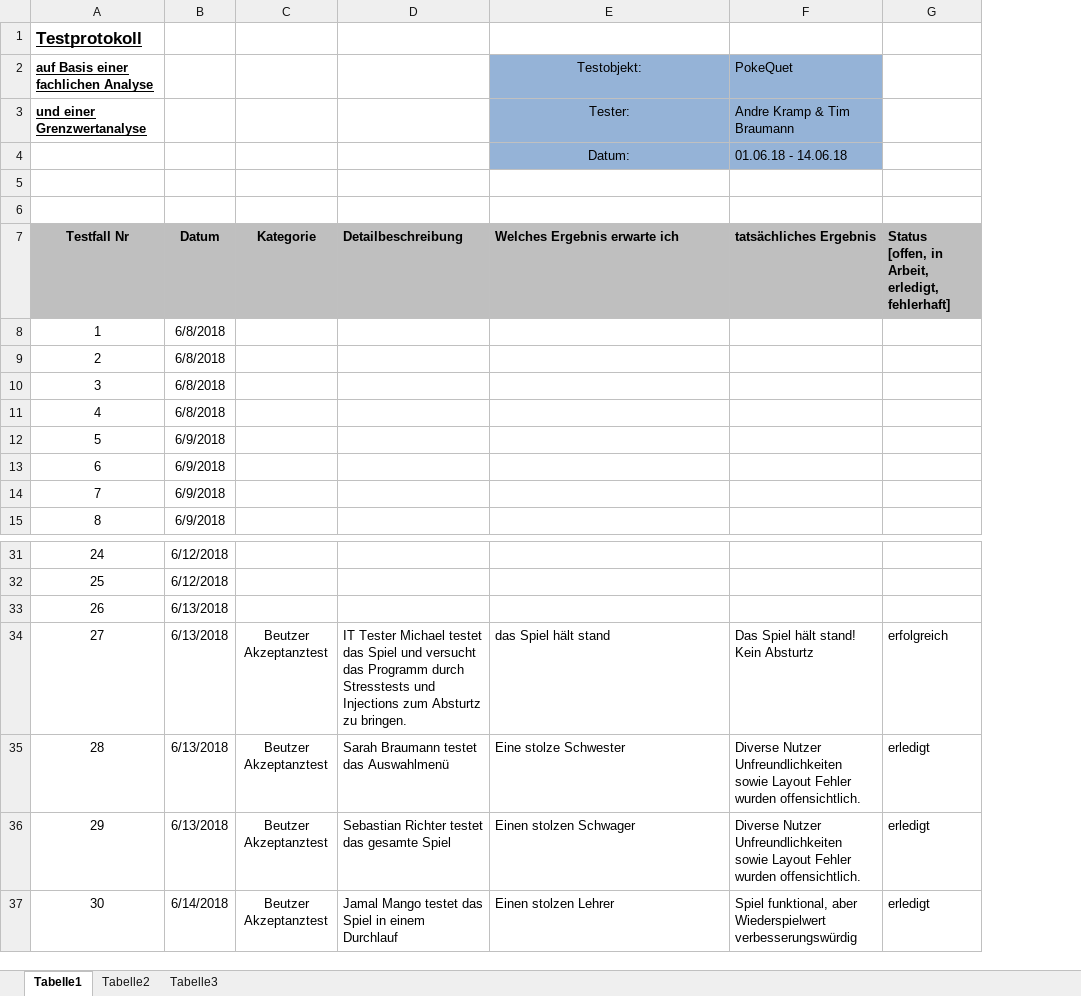
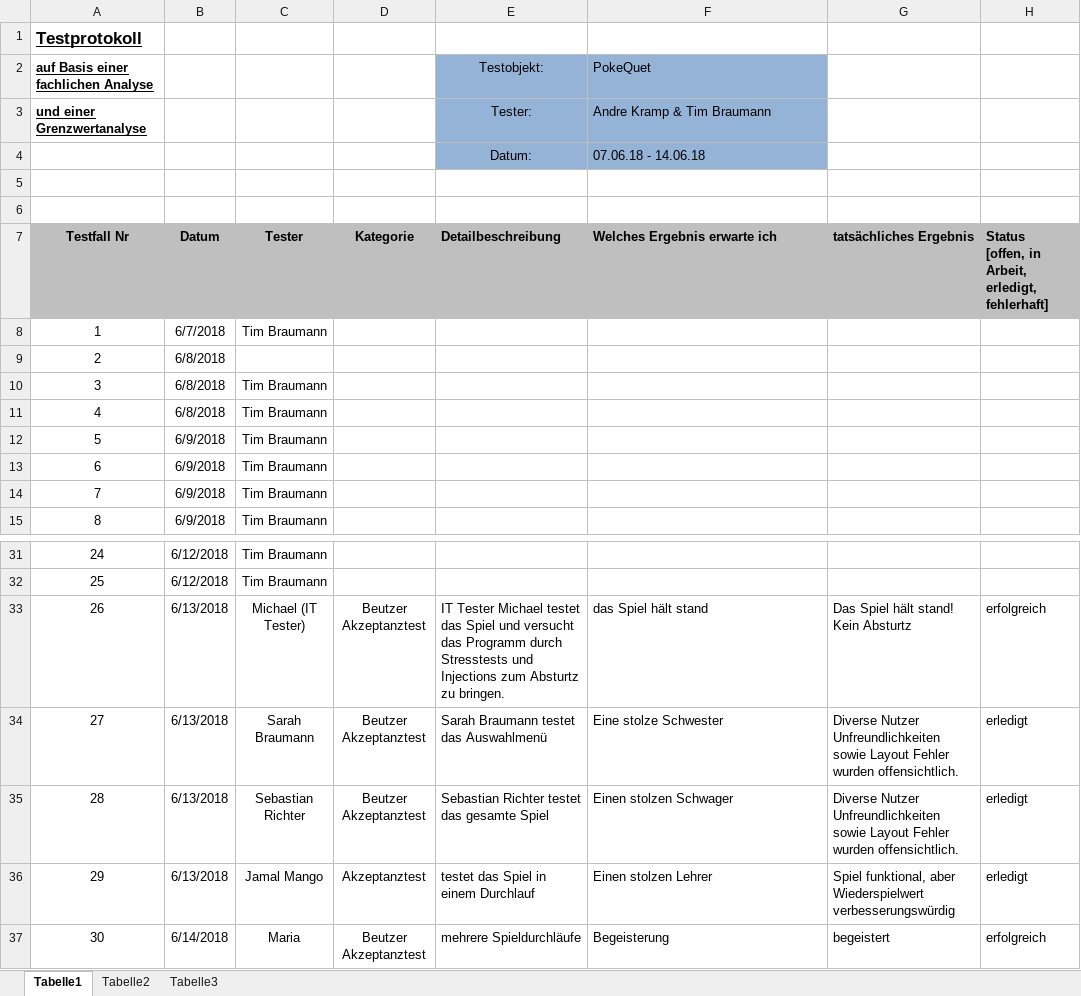
Before and after one commit to Nirvhana/PokeQuet, an Excel workbook: TestprotokolleAlle.xlsx, sheet Tabelle1, drawn as a sheet; only a part is shown, gaps mark what is left out; values as stored, in another font and other column widths than the file's, no borders; removed rows and columns are numbered as before the commit, all else as after; the diff names each change by its address in the sheet, - before the commit and + after, or states it on an @@ line.

```diff
--- a/TestprotokolleAlle.xlsx (sheet Tabelle1)
+++ b/TestprotokolleAlle.xlsx (sheet Tabelle1)
+column C (Tester), rows 8-15: Tim Braumann |  | Tim Braumann | Tim Braumann | Tim Braumann | Tim Braumann | Tim Braumann | Tim Braumann; rows 31-37: Tim Braumann | Tim Braumann | Michael (IT Tester) | Sarah Braumann | Sebastian Richter | Jamal Mango | Maria
-E2 (Detailbeschreibung): (empty)
+E2 (Detailbeschreibung): Testobjekt:
-E2:E3 fill: none
+E2:E3 fill: #95B3D7
-F2 (Welches Ergebnis erwarte ich): Testobjekt:
+F2 (Welches Ergebnis erwarte ich): PokeQuet
-F2:F3 alignment: center
+F2:F3 alignment: left
-G2 (tatsächliches Ergebnis): PokeQuet
+G2 (tatsächliches Ergebnis): (empty)
-G2:G3 fill: #95B3D7
+G2:G3 fill: none
-E3 (Detailbeschreibung): (empty)
+E3 (Detailbeschreibung): Tester:
-F3 (Welches Ergebnis erwarte ich): Tester:
+F3 (Welches Ergebnis erwarte ich): Andre Kramp & Tim Braumann
-G3 (tatsächliches Ergebnis): Andre Kramp & Tim Braumann
+G3 (tatsächliches Ergebnis): (empty)
-row 4:  |  |  |  | Datum: | 01.06.18 - 14.06.18
+row 4:  |  |  |  | Datum: | 07.06.18 - 14.06.18
-B8 (Datum): 6/8/2018
+B8 (Datum): 6/7/2018
-D33 (Kategorie): (empty)
+D33 (Kategorie): Beutzer Akzeptanztest
-E33 (Detailbeschreibung): (empty)
+E33 (Detailbeschreibung): IT Tester Michael testet das Spiel und versucht das Programm durch Stresstests und Injections zum Absturtz zu bringen.
-F33 (Welches Ergebnis erwarte ich): (empty)
+F33 (Welches Ergebnis erwarte ich): das Spiel hält stand
-G33 (tatsächliches Ergebnis): (empty)
+G33 (tatsächliches Ergebnis): Das Spiel hält stand! Kein Absturtz
-H33: (empty)
+H33: erfolgreich
-E34 (Detailbeschreibung): IT Tester Michael testet das Spiel und versucht das Programm durch Stresstests und Injections zum Absturtz zu bringen.
+E34 (Detailbeschreibung): Sarah Braumann testet das Auswahlmenü
-F34 (Welches Ergebnis erwarte ich): das Spiel hält stand
+F34 (Welches Ergebnis erwarte ich): Eine stolze Schwester
-G34 (tatsächliches Ergebnis): Das Spiel hält stand! Kein Absturtz
+G34 (tatsächliches Ergebnis): Diverse Nutzer Unfreundlichkeiten sowie Layout Fehler wurden offensichtlich.
-H34: erfolgreich
+H34: erledigt
-E35 (Detailbeschreibung): Sarah Braumann testet das Auswahlmenü
+E35 (Detailbeschreibung): Sebastian Richter testet das gesamte Spiel
-F35 (Welches Ergebnis erwarte ich): Eine stolze Schwester
+F35 (Welches Ergebnis erwarte ich): Einen stolzen Schwager
-D36 (Kategorie): Beutzer Akzeptanztest
+D36 (Kategorie): Akzeptanztest
-E36 (Detailbeschreibung): Sebastian Richter testet das gesamte Spiel
+E36 (Detailbeschreibung): testet das Spiel in einem Durchlauf
-F36 (Welches Ergebnis erwarte ich): Einen stolzen Schwager
+F36 (Welches Ergebnis erwarte ich): Einen stolzen Lehrer
-G36 (tatsächliches Ergebnis): Diverse Nutzer Unfreundlichkeiten sowie Layout Fehler wurden offensichtlich.
+G36 (tatsächliches Ergebnis): Spiel funktional, aber Wiederspielwert verbesserungswürdig
-E37 (Detailbeschreibung): Jamal Mango testet das Spiel in einem Durchlauf
+E37 (Detailbeschreibung): mehrere Spieldurchläufe
-F37 (Welches Ergebnis erwarte ich): Einen stolzen Lehrer
+F37 (Welches Ergebnis erwarte ich): Begeisterung
-G37 (tatsächliches Ergebnis): Spiel funktional, aber Wiederspielwert verbesserungswürdig
+G37 (tatsächliches Ergebnis): begeistert
-H37: erledigt
+H37: erfolgreich
```
